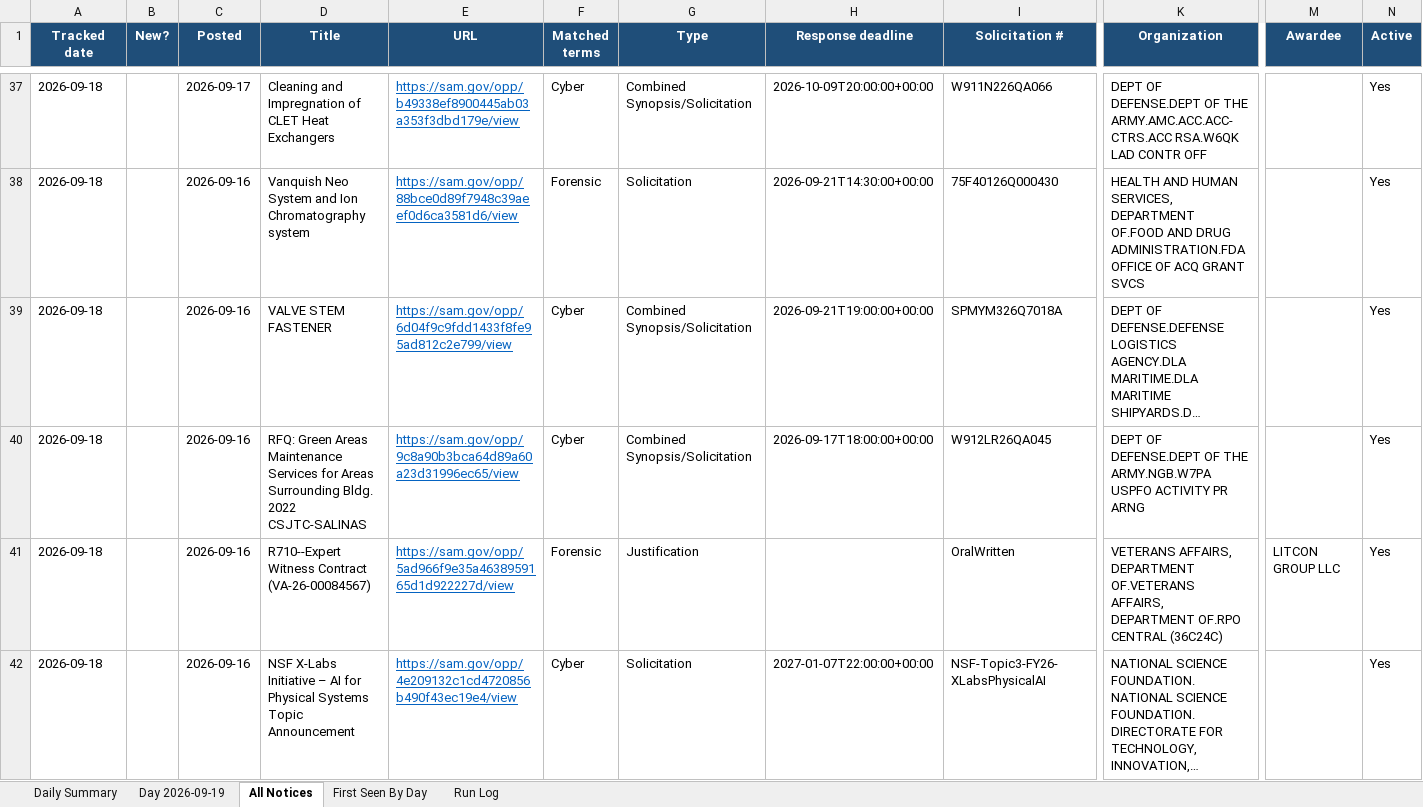
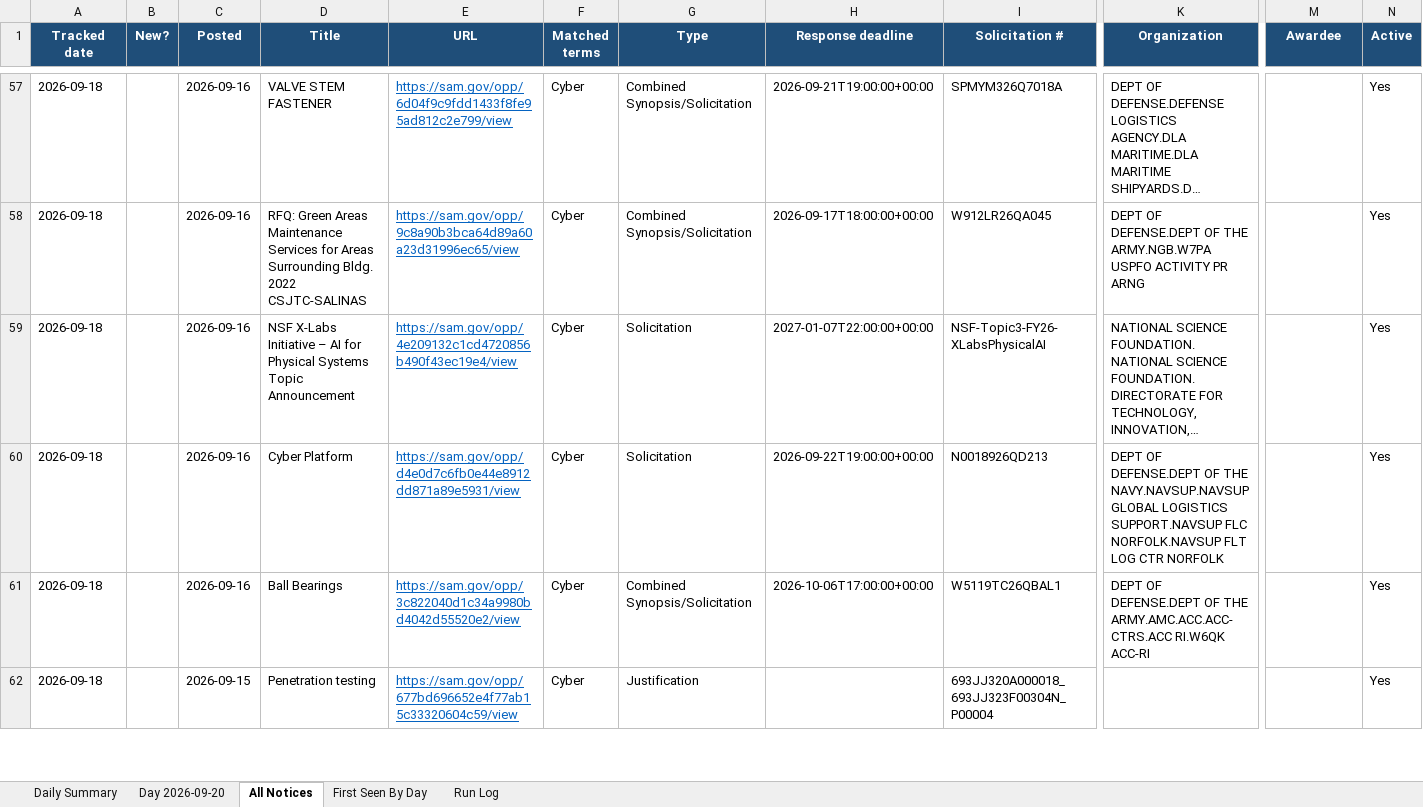
Before and after one commit to biscuitdh/44aa9566-3f78-4f70-9255-8cc9b8d7e019, an Excel workbook: docs/v/SAM-daily-latest.xlsx, sheet All Notices, drawn as a sheet; only a part is shown, gaps mark what is left out; the shorter side is filled out with more unchanged rows; long unchanged cells end in …; values as stored, in another font and other column widths than the file's, no borders; removed rows and columns are numbered as before the commit, all else as after; rows hold the shown columns only; the diff covers the shown part only; the diff names each change by its address in the sheet, - before the commit and + after, or states it on an @@ line.

```diff
--- a/docs/v/SAM-daily-latest.xlsx (sheet All Notices)
+++ b/docs/v/SAM-daily-latest.xlsx (sheet All Notices)
-sheet tab: Day 2026-09-19
+sheet tab: Day 2026-09-20
-row 37: 2026-09-18 |  | 2026-09-17 | Cleaning and Impregnation of CLET Heat Exchangers | https://sam.gov/opp/b49338ef8900445ab03a353f3dbd179e/view | Cyber | Combined Synopsis/Solicitation | 2026-10-09T20:00:00+00:00 | W911N226QA066 | DEPT OF DEFENSE.DEPT OF THE ARMY.AMC.ACC.ACC-CTRS.ACC RSA.W6QK LAD CONTR OFF |  | Yes
-row 38: 2026-09-18 |  | 2026-09-16 | Vanquish Neo System and Ion Chromatography system | https://sam.gov/opp/88bce0d89f7948c39aeef0d6ca3581d6/view | Forensic | Solicitation | 2026-09-21T14:30:00+00:00 | 75F40126Q000430 | HEALTH AND HUMAN SERVICES, DEPARTMENT OF.FOOD AND DRUG ADMINISTRATION.FDA OFFICE OF ACQ GRANT SVCS |  | Yes
-row 41: 2026-09-18 |  | 2026-09-16 | R710--Expert Witness Contract (VA-26-00084567) | https://sam.gov/opp/5ad966f9e35a4638959165d1d922227d/view | Forensic | Justification |  | OralWritten | VETERANS AFFAIRS, DEPARTMENT OF.VETERANS AFFAIRS, DEPARTMENT OF.RPO CENTRAL (36C24C) | LITCON GROUP LLC | Yes
```
Also changed, not shown: 31 added rows, 20 removed rows, 54 edited cells and cell formats elsewhere in this sheet, sheet Day 2026-09-20, sheet First Seen By Day, sheet Run Log, sheet Daily Summary, 19 other files.
